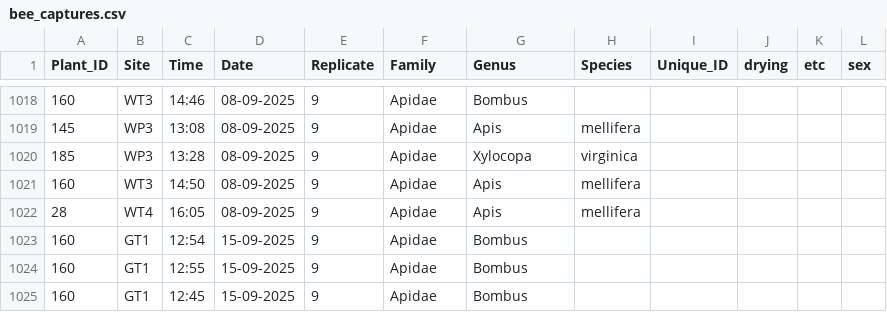
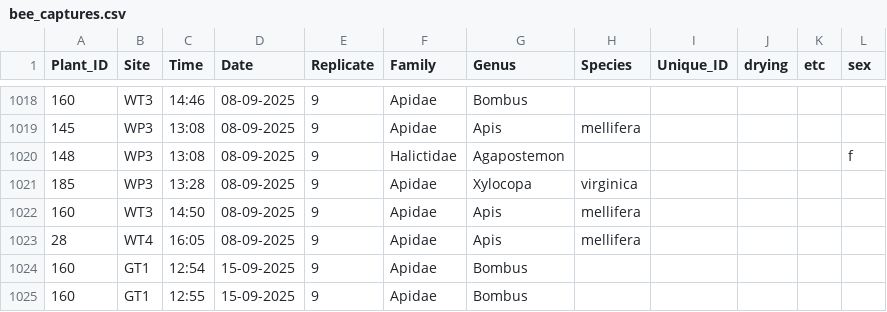
Before and after one commit to Audrey-netizen/turbpe, a CSV file: spreadsheets/bee_captures.csv, drawn as a sheet; only a part is shown, gaps mark what is left out; the shorter side is filled out with more unchanged rows.

Commit message:
changes

```diff
--- a/spreadsheets/bee_captures.csv
+++ b/spreadsheets/bee_captures.csv
@@ -1019,2 +1019,3 @@ Plant_ID,Site,Time,Date,Replicate,Family,Genus,Species,Unique_ID,drying,etc,sex
 145,WP3,13:08,08-09-2025,9,Apidae,Apis,mellifera,,,,
+148,WP3,13:08,08-09-2025,9,Halictidae,Agapostemon,,,,,f
 185,WP3,13:28,08-09-2025,9,Apidae,Xylocopa,virginica,,,,
```
